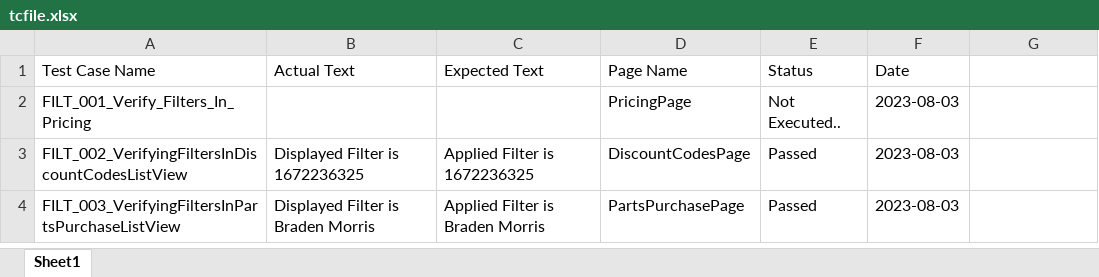
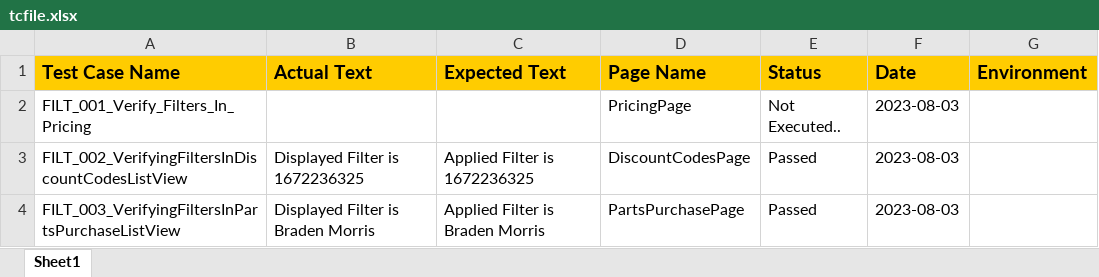
Before and after one commit to siva2-hub/IIDM, an Excel workbook: InternalPortal/tcfile.xlsx, sheet Sheet1, drawn as a sheet; only a part is shown; values as stored, in another font and other column widths than the file's, no borders; the diff names each change by its address in the sheet, - before the commit and + after, or states it on an @@ line.

```diff
--- a/InternalPortal/tcfile.xlsx (sheet Sheet1)
+++ b/InternalPortal/tcfile.xlsx (sheet Sheet1)
-A1:G1 fill: none
+A1:G1 fill: #FFCC00
-A1:F1 bold: off
+A1:F1 bold: on, text size: larger
-G1: (empty)
+G1: Environment
```
Also changed, not shown: 30 other files.
